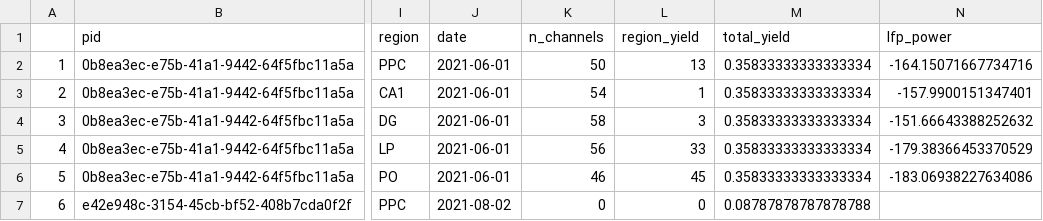
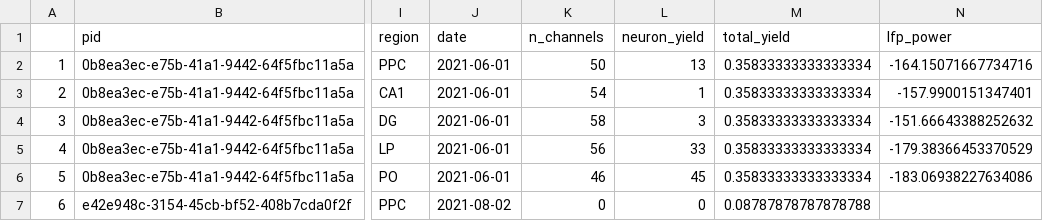
Before and after one commit to int-brain-lab/paper-reproducible-ephys, a CSV file: data_releases/metrics_release_2022_11.csv, drawn as a sheet; only a part is shown, gaps mark what is left out; the diff names each change by its address in the sheet, - before the commit and + after, or states it on an @@ line.

Commit message:
table with correct columns

```diff
--- a/data_releases/metrics_release_2022_11.csv
+++ b/data_releases/metrics_release_2022_11.csv
-L1: region_yield
+L1: neuron_yield
```
